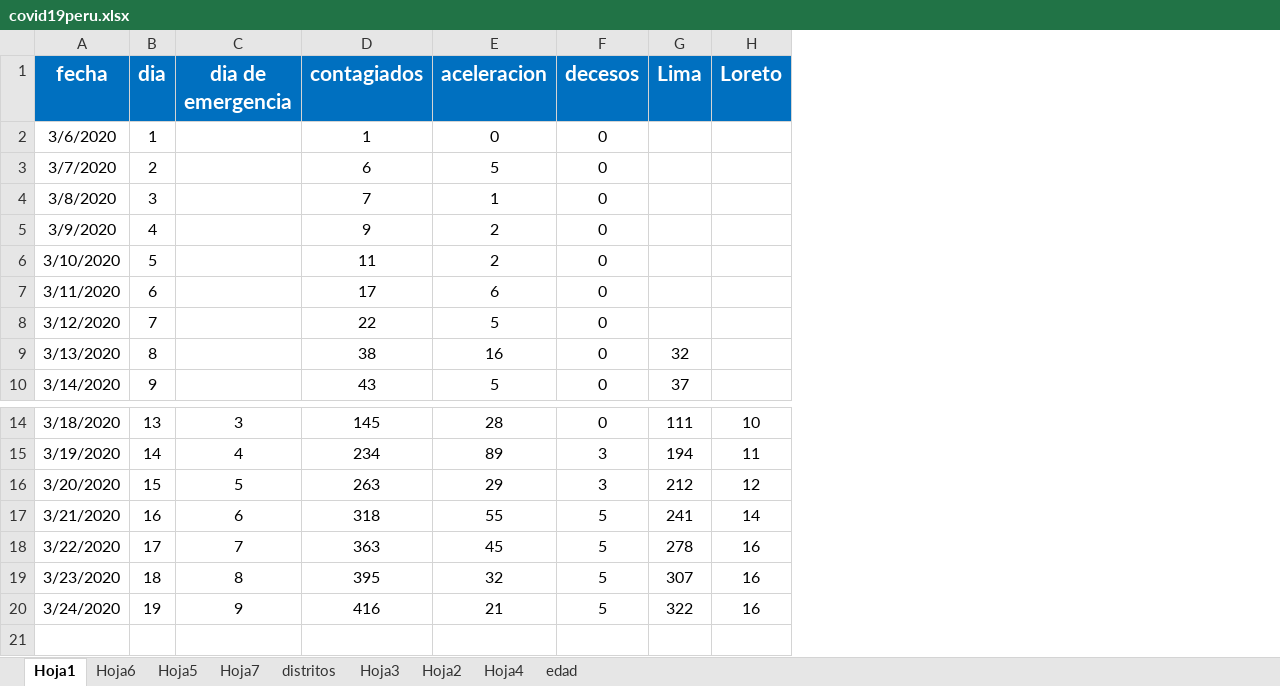
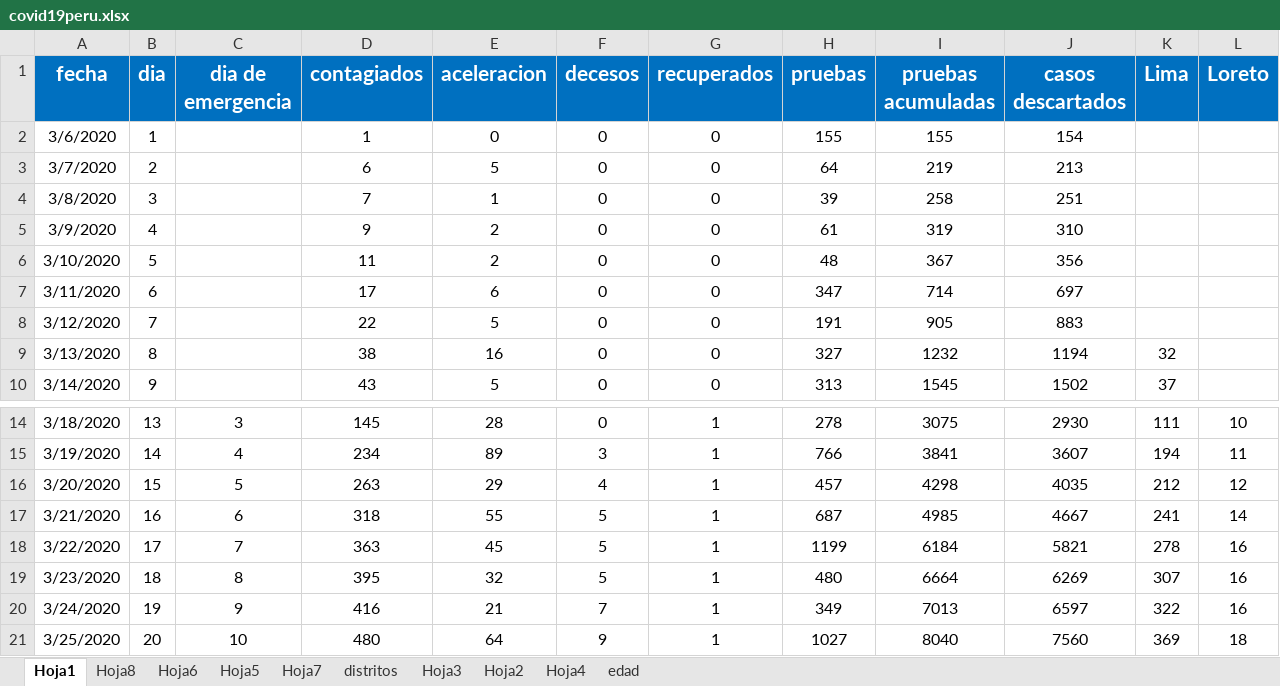
Before and after one commit to BESTDATASCIENCE/manos-a-la-data, an Excel workbook: data/2020/2020-03-18/covid19peru.xlsx, sheet Hoja1, drawn as a sheet; only a part is shown, gaps mark what is left out; values as stored, in another font and other column widths than the file's, no borders; rows hold the shown columns only; the diff names each change by its address in the sheet, - before the commit and + after, or states it on an @@ line.

```diff
--- a/data/2020/2020-03-18/covid19peru.xlsx (sheet Hoja1)
+++ b/data/2020/2020-03-18/covid19peru.xlsx (sheet Hoja1)
+sheet tab: Hoja8
+column G (recuperados), rows 2-10: all 0; rows 14-20: all 1
+column H (pruebas), rows 2-10: 155 | 64 | 39 | 61 | 48 | 347 | 191 | 327 | 313; rows 14-20: 278 | 766 | 457 | 687 | 1199 | 480 | 349
+column I (pruebas acumuladas), rows 2-10: 155 | 219 | 258 | 319 | 367 | 714 | 905 | 1232 | 1545; rows 14-20: 3075 | 3841 | 4298 | 4985 | 6184 | 6664 | 7013
+column J (casos descartados), rows 2-10: 154 | 213 | 251 | 310 | 356 | 697 | 883 | 1194 | 1502; rows 14-20: 2930 | 3607 | 4035 | 4667 | 5821 | 6269 | 6597
-F16 (decesos): 3
+F16 (decesos): 4
-F20 (decesos): 5
+F20 (decesos): 7
+row 21: 3/25/2020 | 20 | 10 | 480 | 64 | 9 | 1 | 1027 | 8040 | 7560 | 369 | 18
```
Also changed, not shown: formulas that keep their value, 2 other files.
